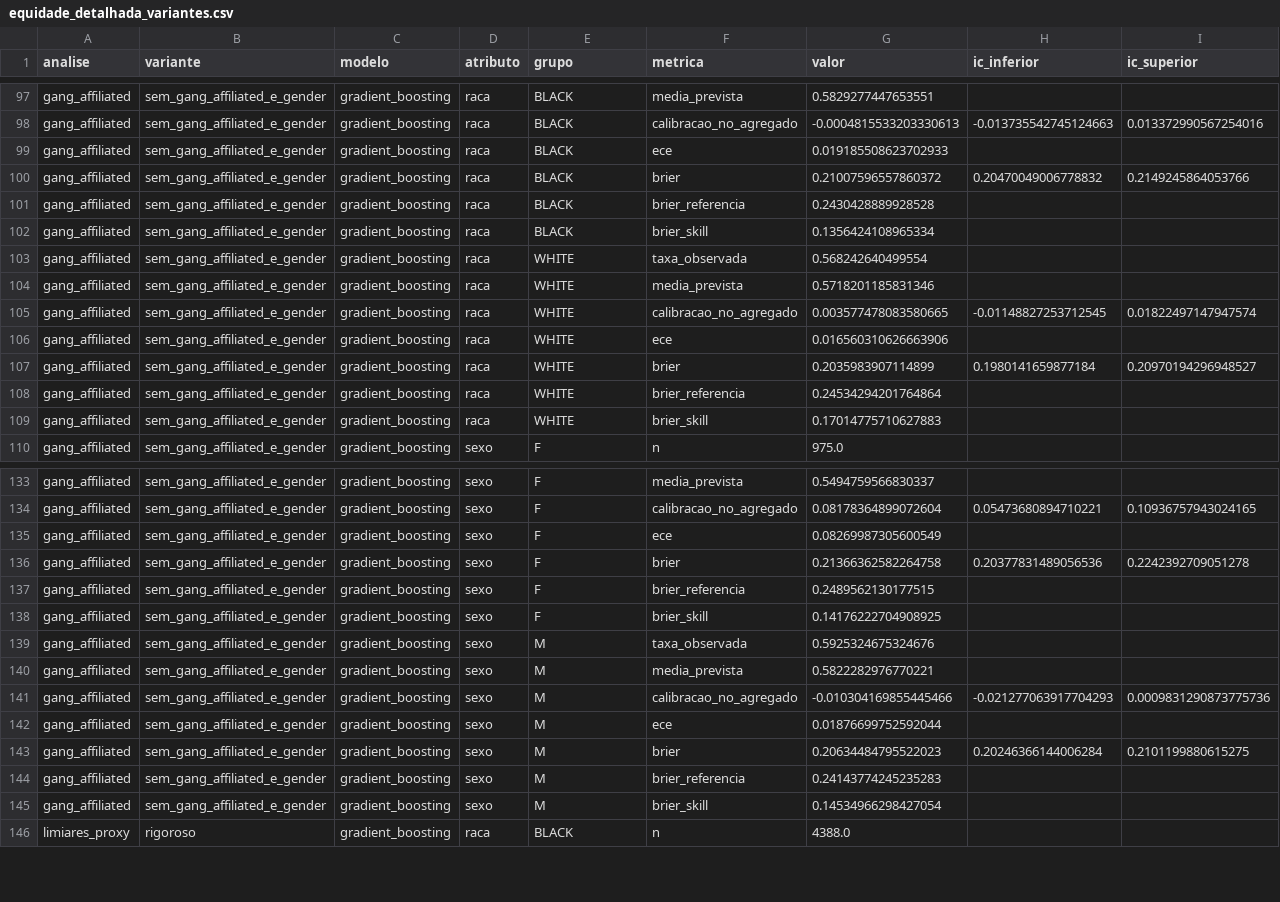
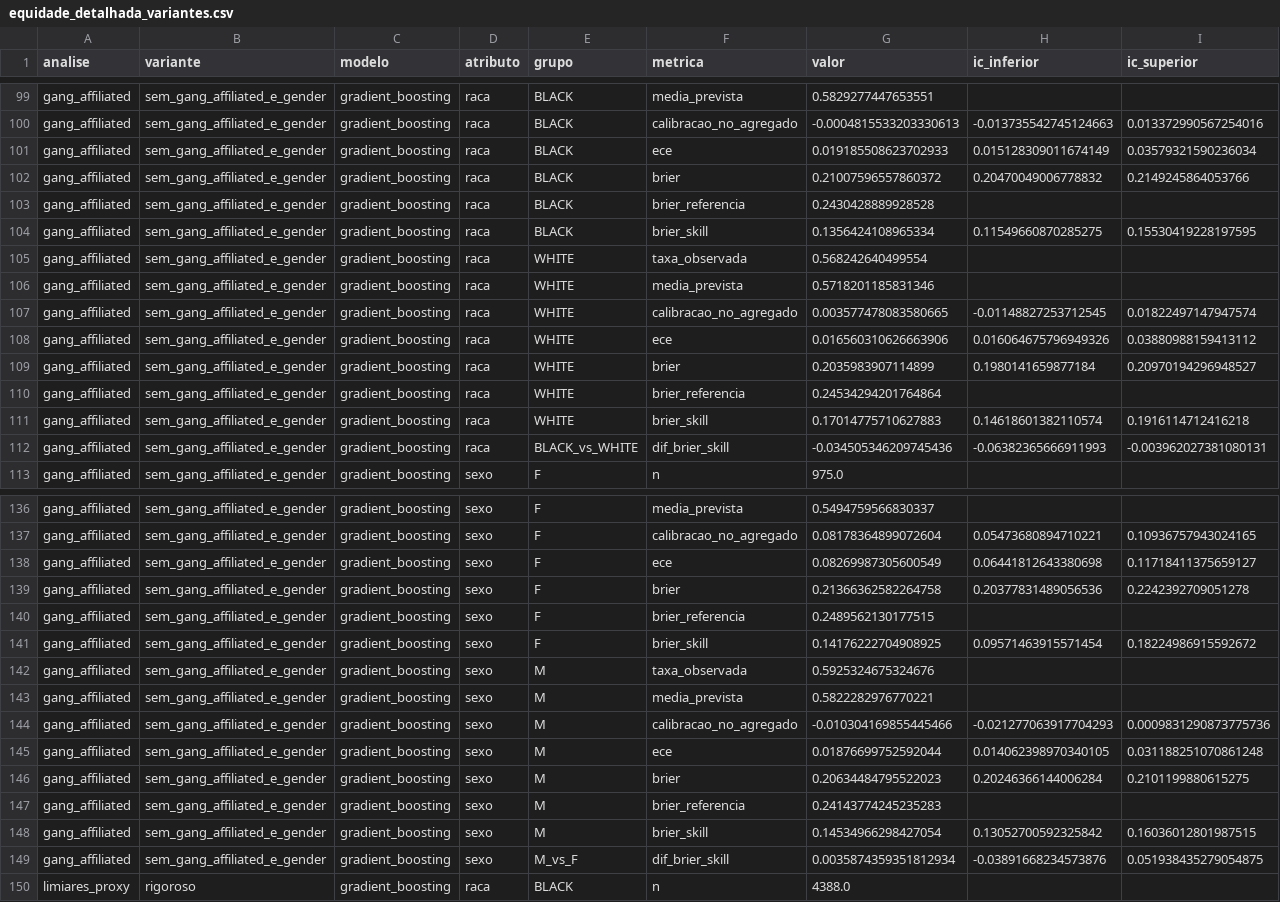
Before and after one commit to joao-h-v-moreira/predicao-reincidencia-nij, a CSV file: results/equidade_detalhada_variantes.csv, drawn as a sheet; only a part is shown, gaps mark what is left out; the diff covers the shown part only.

```diff
--- a/results/equidade_detalhada_variantes.csv
+++ b/results/equidade_detalhada_variantes.csv
@@ -98,6 +100,6 @@ gang_affiliated,sem_gang_affiliated_e_gender,gradient_boosting,raca,BLACK,media_
 gang_affiliated,sem_gang_affiliated_e_gender,gradient_boosting,raca,BLACK,calibracao_no_agregado,-0.0004815533203330613,-0.013735542745124663,0.013372990567254016
-gang_affiliated,sem_gang_affiliated_e_gender,gradient_boosting,raca,BLACK,ece,0.019185508623702933,,
+gang_affiliated,sem_gang_affiliated_e_gender,gradient_boosting,raca,BLACK,ece,0.019185508623702933,0.015128309011674149,0.03579321590236034
 gang_affiliated,sem_gang_affiliated_e_gender,gradient_boosting,raca,BLACK,brier,0.21007596557860372,0.20470049006778832,0.2149245864053766
 gang_affiliated,sem_gang_affiliated_e_gender,gradient_boosting,raca,BLACK,brier_referencia,0.2430428889928528,,
-gang_affiliated,sem_gang_affiliated_e_gender,gradient_boosting,raca,BLACK,brier_skill,0.1356424108965334,,
+gang_affiliated,sem_gang_affiliated_e_gender,gradient_boosting,raca,BLACK,brier_skill,0.1356424108965334,0.11549660870285275,0.15530419228197595
 gang_affiliated,sem_gang_affiliated_e_gender,gradient_boosting,raca,WHITE,taxa_observada,0.568242640499554,,
@@ -105,6 +107,7 @@ gang_affiliated,sem_gang_affiliated_e_gender,gradient_boosting,raca,WHITE,media_
 gang_affiliated,sem_gang_affiliated_e_gender,gradient_boosting,raca,WHITE,calibracao_no_agregado,0.003577478083580665,-0.01148827253712545,0.01822497147947574
-gang_affiliated,sem_gang_affiliated_e_gender,gradient_boosting,raca,WHITE,ece,0.016560310626663906,,
+gang_affiliated,sem_gang_affiliated_e_gender,gradient_boosting,raca,WHITE,ece,0.016560310626663906,0.016064675796949326,0.03880988159413112
 gang_affiliated,sem_gang_affiliated_e_gender,gradient_boosting,raca,WHITE,brier,0.2035983907114899,0.1980141659877184,0.20970194296948527
 gang_affiliated,sem_gang_affiliated_e_gender,gradient_boosting,raca,WHITE,brier_referencia,0.24534294201764864,,
-gang_affiliated,sem_gang_affiliated_e_gender,gradient_boosting,raca,WHITE,brier_skill,0.17014775710627883,,
+gang_affiliated,sem_gang_affiliated_e_gender,gradient_boosting,raca,WHITE,brier_skill,0.17014775710627883,0.14618601382110574,0.1916114712416218
+gang_affiliated,sem_gang_affiliated_e_gender,gradient_boosting,raca,BLACK_vs_WHITE,dif_brier_skill,-0.034505346209745436,-0.06382365666911993,-0.003962027381080131
 gang_affiliated,sem_gang_affiliated_e_gender,gradient_boosting,sexo,F,n,975.0,,
@@ -134,6 +137,6 @@ gang_affiliated,sem_gang_affiliated_e_gender,gradient_boosting,sexo,F,media_prev
 gang_affiliated,sem_gang_affiliated_e_gender,gradient_boosting,sexo,F,calibracao_no_agregado,0.08178364899072604,0.05473680894710221,0.10936757943024165
-gang_affiliated,sem_gang_affiliated_e_gender,gradient_boosting,sexo,F,ece,0.08269987305600549,,
+gang_affiliated,sem_gang_affiliated_e_gender,gradient_boosting,sexo,F,ece,0.08269987305600549,0.06441812643380698,0.11718411375659127
 gang_affiliated,sem_gang_affiliated_e_gender,gradient_boosting,sexo,F,brier,0.21366362582264758,0.20377831489056536,0.2242392709051278
 gang_affiliated,sem_gang_affiliated_e_gender,gradient_boosting,sexo,F,brier_referencia,0.2489562130177515,,
-gang_affiliated,sem_gang_affiliated_e_gender,gradient_boosting,sexo,F,brier_skill,0.14176222704908925,,
+gang_affiliated,sem_gang_affiliated_e_gender,gradient_boosting,sexo,F,brier_skill,0.14176222704908925,0.09571463915571454,0.18224986915592672
 gang_affiliated,sem_gang_affiliated_e_gender,gradient_boosting,sexo,M,taxa_observada,0.5925324675324676,,
@@ -141,6 +144,7 @@ gang_affiliated,sem_gang_affiliated_e_gender,gradient_boosting,sexo,M,media_prev
 gang_affiliated,sem_gang_affiliated_e_gender,gradient_boosting,sexo,M,calibracao_no_agregado,-0.010304169855445466,-0.021277063917704293,0.0009831290873775736
-gang_affiliated,sem_gang_affiliated_e_gender,gradient_boosting,sexo,M,ece,0.01876699752592044,,
+gang_affiliated,sem_gang_affiliated_e_gender,gradient_boosting,sexo,M,ece,0.01876699752592044,0.014062398970340105,0.031188251070861248
 gang_affiliated,sem_gang_affiliated_e_gender,gradient_boosting,sexo,M,brier,0.20634484795522023,0.20246366144006284,0.2101199880615275
 gang_affiliated,sem_gang_affiliated_e_gender,gradient_boosting,sexo,M,brier_referencia,0.24143774245235283,,
-gang_affiliated,sem_gang_affiliated_e_gender,gradient_boosting,sexo,M,brier_skill,0.14534966298427054,,
+gang_affiliated,sem_gang_affiliated_e_gender,gradient_boosting,sexo,M,brier_skill,0.14534966298427054,0.13052700592325842,0.16036012801987515
+gang_affiliated,sem_gang_affiliated_e_gender,gradient_boosting,sexo,M_vs_F,dif_brier_skill,0.0035874359351812934,-0.03891668234573876,0.051938435279054875
 limiares_proxy,rigoroso,gradient_boosting,raca,BLACK,n,4388.0,,
```
Also changed, not shown: 6 added rows and 48 edited cells elsewhere in this file, results/decomposicao_disparidade_fpr.csv, results/equidade_detalhada.csv, 13 other files.
